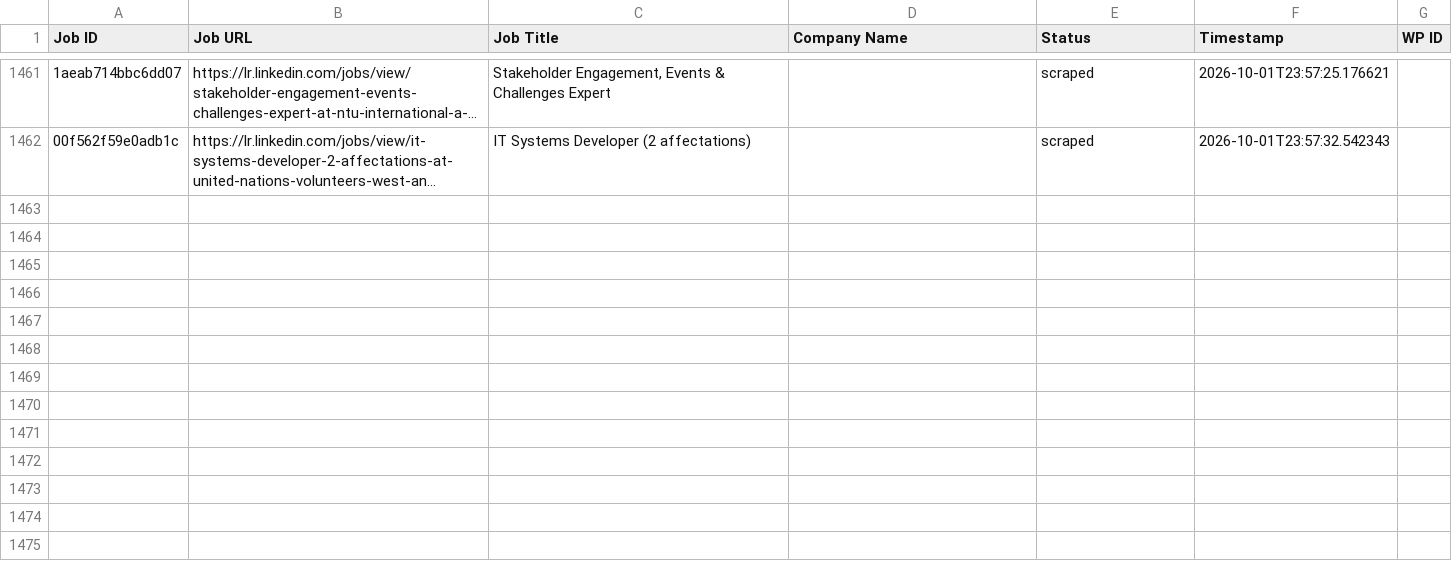
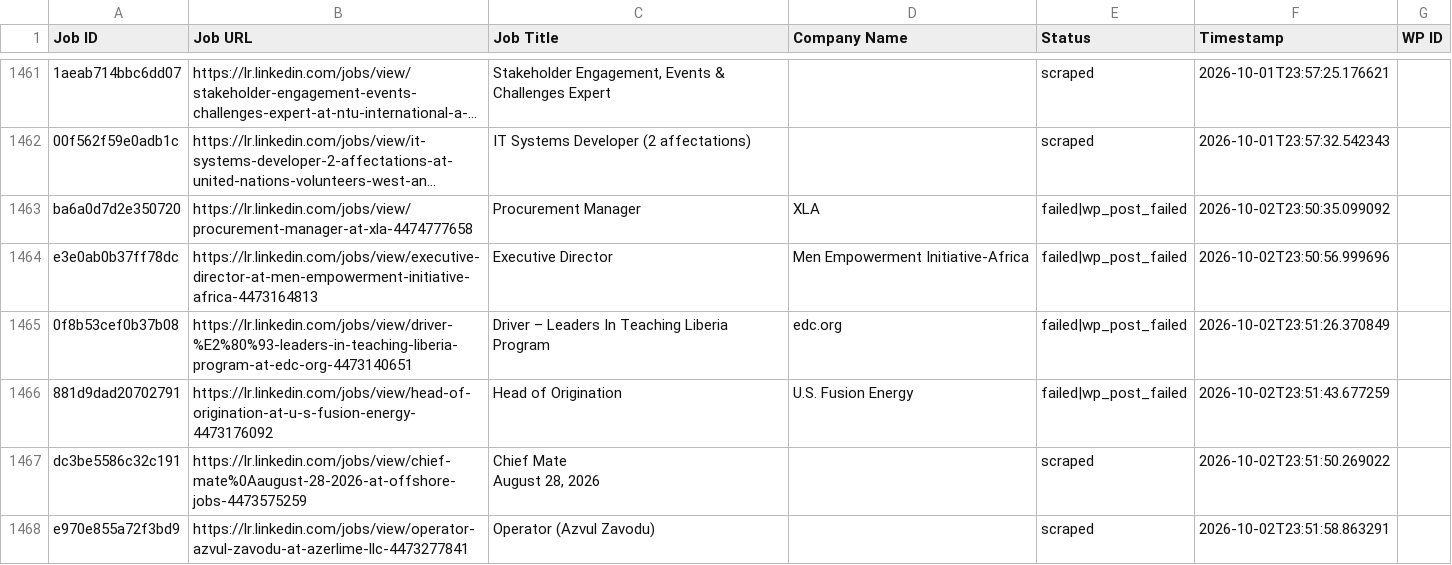
Before and after one commit to vindoky/lr, a CSV file: processed_jobs.csv, drawn as a sheet; only a part is shown, gaps mark what is left out; long unchanged cells end in …; ↵ is a line break in a cell; the diff names each change by its address in the sheet, - before the commit and + after, or states it on an @@ line.

```diff
--- a/processed_jobs.csv
+++ b/processed_jobs.csv
+row 1463: ba6a0d7d2e350720 | https://lr.linkedin.com/jobs/view/procurement-manager-at-xla-4474777658 | Procurement Manager | XLA | failed|wp_post_failed | 2026-10-02T23:50:35.099092
+row 1464: e3e0ab0b37ff78dc | https://lr.linkedin.com/jobs/view/executive-director-at-men-empowerment-initiative-africa-4473164813 | Executive Director | Men Empowerment Initiative-Africa | failed|wp_post_failed | 2026-10-02T23:50:56.999696
+row 1465: 0f8b53cef0b37b08 | https://lr.linkedin.com/jobs/view/driver-%E2%80%93-leaders-in-teaching-liberia-program-at-edc-org-4473140651 | Driver – Leaders In Teaching Liberia Program | edc.org | failed|wp_post_failed | 2026-10-02T23:51:26.370849
+row 1466: 881d9dad20702791 | https://lr.linkedin.com/jobs/view/head-of-origination-at-u-s-fusion-energy-4473176092 | Head of Origination | U.S. Fusion Energy | failed|wp_post_failed | 2026-10-02T23:51:43.677259
+row 1467: dc3be5586c32c191 | https://lr.linkedin.com/jobs/view/chief-mate%0Aaugust-28-2026-at-offshore-jobs-4473575259 | Chief Mate ↵ August 28, 2026 |  | scraped | 2026-10-02T23:51:50.269022
+row 1468: e970e855a72f3bd9 | https://lr.linkedin.com/jobs/view/operator-azvul-zavodu-at-azerlime-llc-4473277841 | Operator (Azvul Zavodu) |  | scraped | 2026-10-02T23:51:58.863291
```
